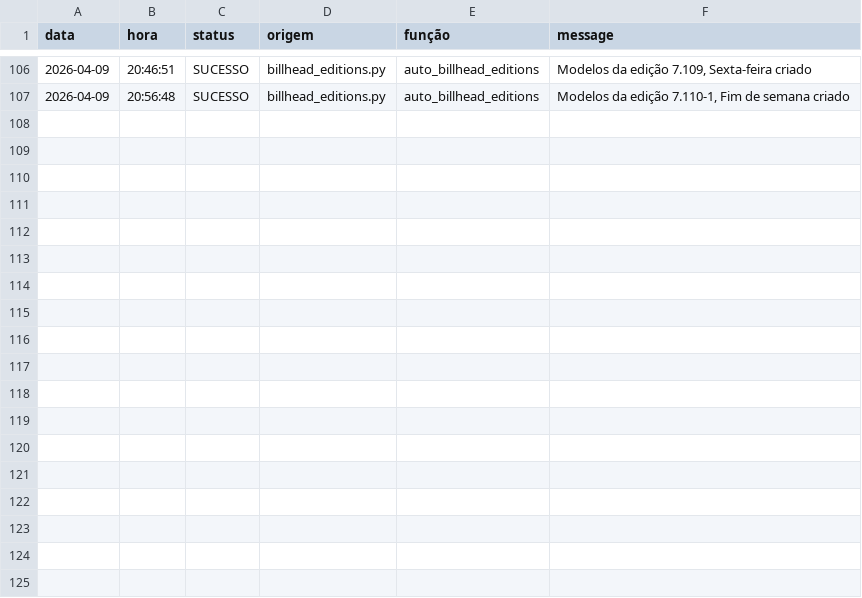
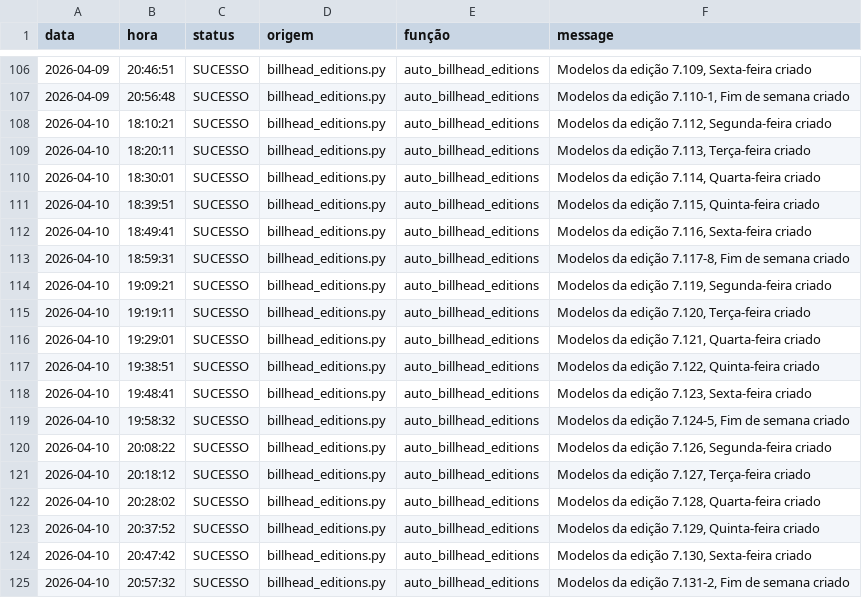
Before and after one commit to Krat-s/o_hoje_files, a CSV file: Global/Logs/billhead.csv, drawn as a sheet; only a part is shown, gaps mark what is left out.

```diff
--- a/Global/Logs/billhead.csv
+++ b/Global/Logs/billhead.csv
@@ -107 +107,19 @@ data,hora,status,origem,função,message
 2026-04-09,20:56:48,SUCESSO,billhead_editions.py,auto_billhead_editions,"Modelos da edição 7.110-1, Fim de semana criado"
+2026-04-10,18:10:21,SUCESSO,billhead_editions.py,auto_billhead_editions,"Modelos da edição 7.112, Segunda-feira criado"
+2026-04-10,18:20:11,SUCESSO,billhead_editions.py,auto_billhead_editions,"Modelos da edição 7.113, Terça-feira criado"
+2026-04-10,18:30:01,SUCESSO,billhead_editions.py,auto_billhead_editions,"Modelos da edição 7.114, Quarta-feira criado"
+2026-04-10,18:39:51,SUCESSO,billhead_editions.py,auto_billhead_editions,"Modelos da edição 7.115, Quinta-feira criado"
+2026-04-10,18:49:41,SUCESSO,billhead_editions.py,auto_billhead_editions,"Modelos da edição 7.116, Sexta-feira criado"
+2026-04-10,18:59:31,SUCESSO,billhead_editions.py,auto_billhead_editions,"Modelos da edição 7.117-8, Fim de semana criado"
+2026-04-10,19:09:21,SUCESSO,billhead_editions.py,auto_billhead_editions,"Modelos da edição 7.119, Segunda-feira criado"
+2026-04-10,19:19:11,SUCESSO,billhead_editions.py,auto_billhead_editions,"Modelos da edição 7.120, Terça-feira criado"
+2026-04-10,19:29:01,SUCESSO,billhead_editions.py,auto_billhead_editions,"Modelos da edição 7.121, Quarta-feira criado"
+2026-04-10,19:38:51,SUCESSO,billhead_editions.py,auto_billhead_editions,"Modelos da edição 7.122, Quinta-feira criado"
+2026-04-10,19:48:41,SUCESSO,billhead_editions.py,auto_billhead_editions,"Modelos da edição 7.123, Sexta-feira criado"
+2026-04-10,19:58:32,SUCESSO,billhead_editions.py,auto_billhead_editions,"Modelos da edição 7.124-5, Fim de semana criado"
+2026-04-10,20:08:22,SUCESSO,billhead_editions.py,auto_billhead_editions,"Modelos da edição 7.126, Segunda-feira criado"
+2026-04-10,20:18:12,SUCESSO,billhead_editions.py,auto_billhead_editions,"Modelos da edição 7.127, Terça-feira criado"
+2026-04-10,20:28:02,SUCESSO,billhead_editions.py,auto_billhead_editions,"Modelos da edição 7.128, Quarta-feira criado"
+2026-04-10,20:37:52,SUCESSO,billhead_editions.py,auto_billhead_editions,"Modelos da edição 7.129, Quinta-feira criado"
+2026-04-10,20:47:42,SUCESSO,billhead_editions.py,auto_billhead_editions,"Modelos da edição 7.130, Sexta-feira criado"
+2026-04-10,20:57:32,SUCESSO,billhead_editions.py,auto_billhead_editions,"Modelos da edição 7.131-2, Fim de semana criado"
```
Also changed, not shown: Global/Logs/FileManager.csv, Global/Logs/edition_info.csv, 3 other files.
